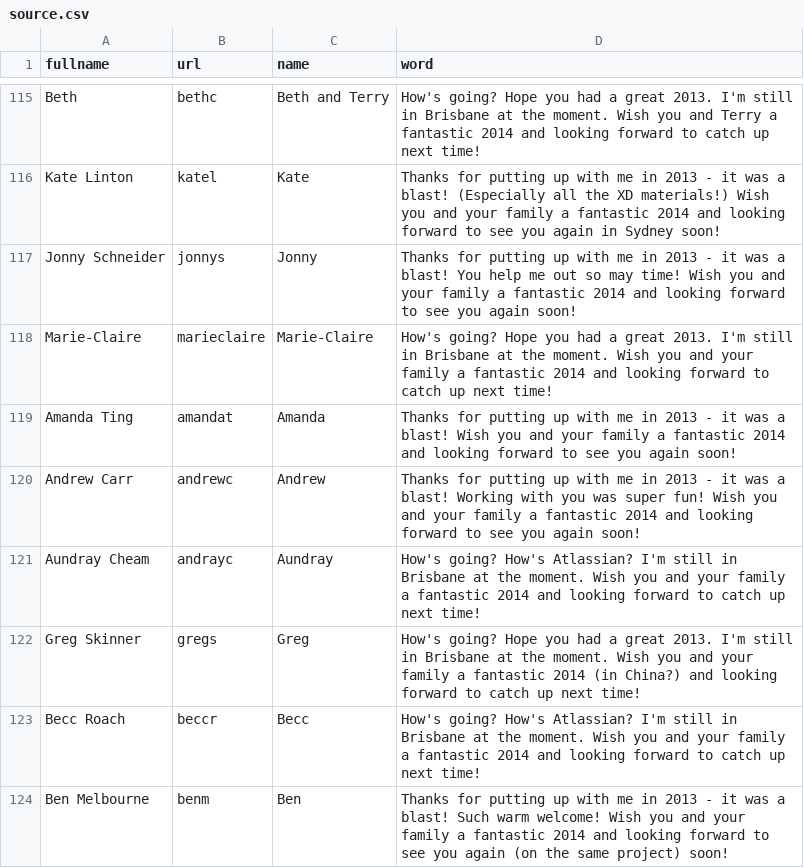
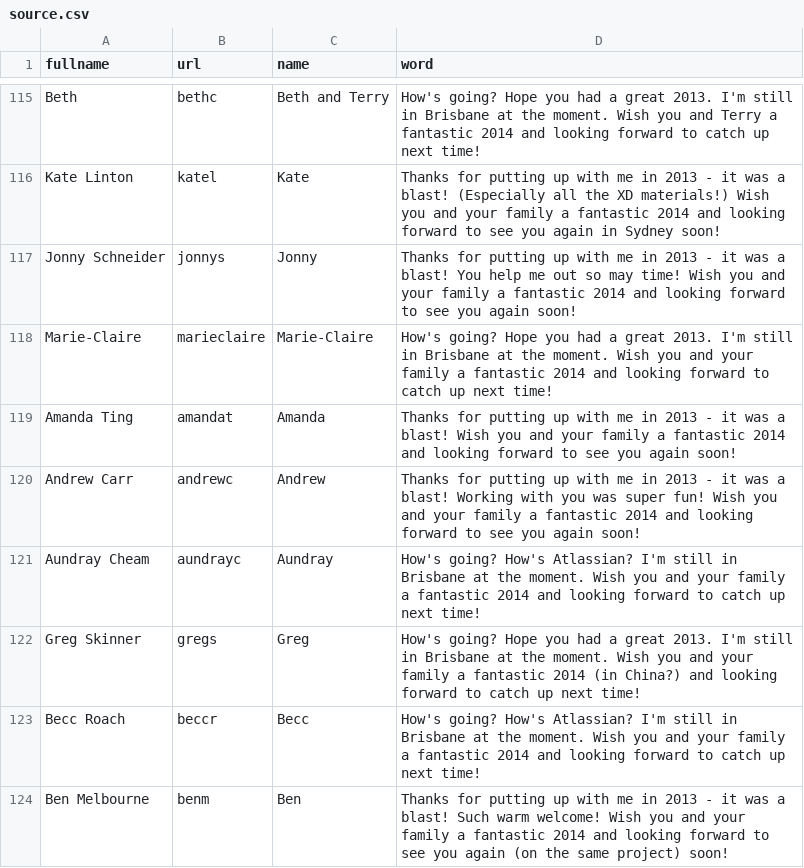
Before and after one commit to MasterPete/2014_NewYear, a CSV file: assets/source.csv, drawn as a sheet; only a part is shown, gaps mark what is left out.

Commit message:
amended name

```diff
--- a/assets/source.csv
+++ b/assets/source.csv
@@ -120,3 +120,3 @@ Amanda Ting,amandat,Amanda,Thanks for putting up with me in 2013 - it was a blas
 Andrew Carr,andrewc,Andrew,Thanks for putting up with me in 2013 - it was a blast! Working with you was super fun! Wish you and your family a fantastic 2014 and looking forward to see you again soon!
-Aundray Cheam,andrayc,Aundray,How's going? How's Atlassian? I'm still in Brisbane at the moment. Wish you and your family a fantastic 2014 and looking forward to catch up next time!
+Aundray Cheam,aundrayc,Aundray,How's going? How's Atlassian? I'm still in Brisbane at the moment. Wish you and your family a fantastic 2014 and looking forward to catch up next time!
 Greg Skinner,gregs,Greg,How's going? Hope you had a great 2013. I'm still in Brisbane at the moment. Wish you and your family a fantastic 2014 (in China?) and looking forward to catch up next time!
```
